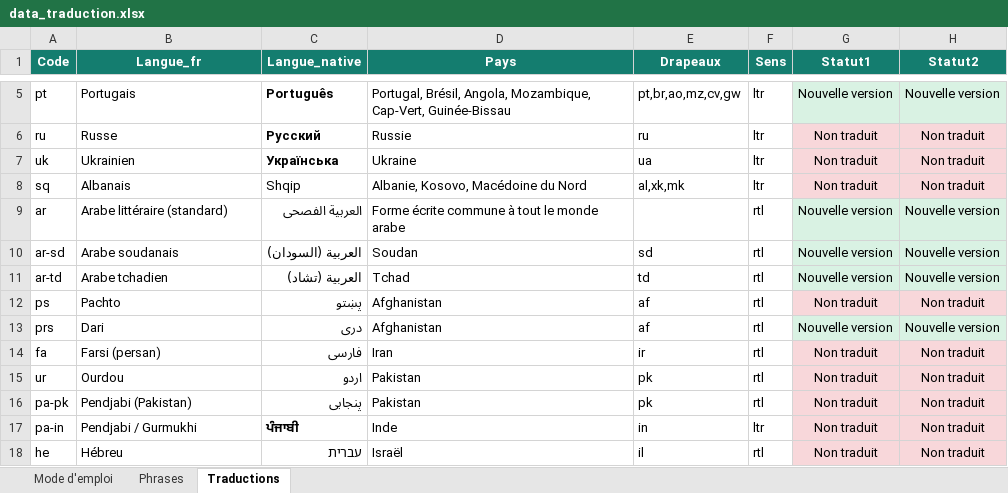
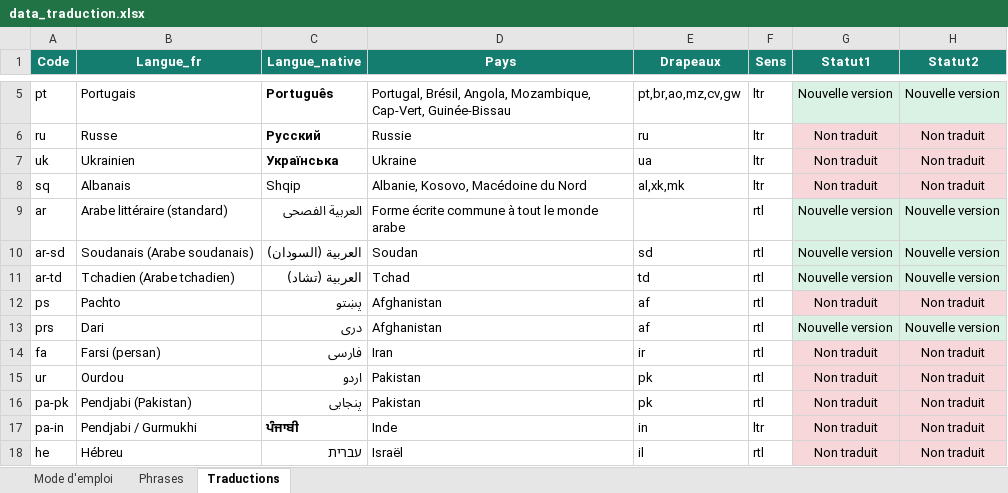
Before and after one commit to oasis-crf/oasis-crf.github.io, an Excel workbook: data_traduction.xlsx, sheet Traductions, drawn as a sheet; only a part is shown, gaps mark what is left out; values as stored, in another font and other column widths than the file's, no borders; conditional formats and table styles not drawn; the diff names each change by its address in the sheet, - before the commit and + after, or states it on an @@ line.

```diff
--- a/data_traduction.xlsx (sheet Traductions)
+++ b/data_traduction.xlsx (sheet Traductions)
-B10 (Langue_fr): Arabe soudanais
+B10 (Langue_fr): Soudanais (Arabe soudanais)
-B11 (Langue_fr): Arabe tchadien
+B11 (Langue_fr): Tchadien (Arabe tchadien)
```
